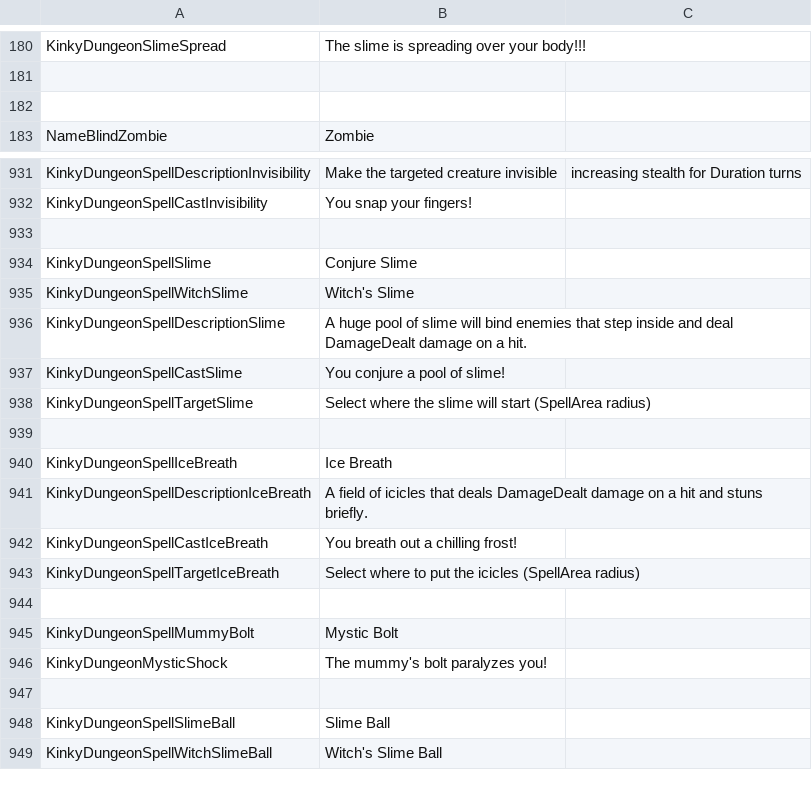
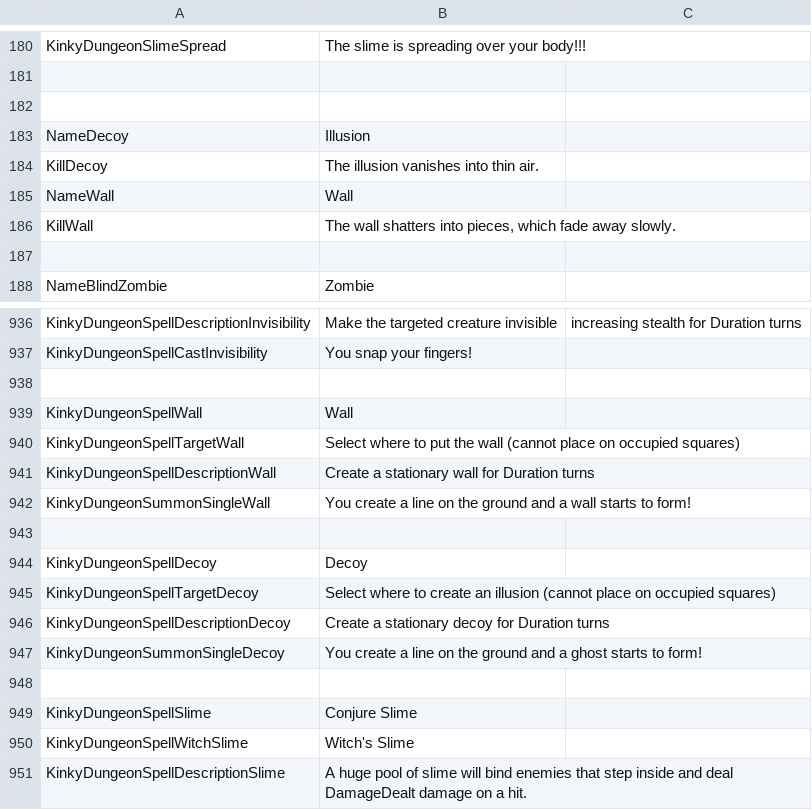
Before and after one commit to Di-flex/BC, a CSV file: BondageClub/Screens/MiniGame/KinkyDungeon/Text_KinkyDungeon.csv, drawn as a sheet; only a part is shown, gaps mark what is left out; the shorter side is filled out with more unchanged rows; the diff names each change by its address in the sheet, - before the commit and + after, or states it on an @@ line.

Commit message:
Decoy and Wall

```diff
--- a/BondageClub/Screens/MiniGame/KinkyDungeon/Text_KinkyDungeon.csv
+++ b/BondageClub/Screens/MiniGame/KinkyDungeon/Text_KinkyDungeon.csv
+row 183: NameDecoy | Illusion
+row 184: KillDecoy | The illusion vanishes into thin air.
+row 185: NameWall | Wall
+row 186: KillWall | The wall shatters into pieces, which fade away slowly.
+row 187: (empty)
+row 938: (empty)
+row 939: KinkyDungeonSpellWall | Wall
+row 940: KinkyDungeonSpellTargetWall | Select where to put the wall (cannot place on occupied squares)
+row 941: KinkyDungeonSpellDescriptionWall | Create a stationary wall for Duration turns
+row 942: KinkyDungeonSummonSingleWall | You create a line on the ground and a wall starts to form!
+row 943: (empty)
+row 944: KinkyDungeonSpellDecoy | Decoy
+row 945: KinkyDungeonSpellTargetDecoy | Select where to create an illusion (cannot place on occupied squares)
+row 946: KinkyDungeonSpellDescriptionDecoy | Create a stationary decoy for Duration turns
+row 947: KinkyDungeonSummonSingleDecoy | You create a line on the ground and a ghost starts to form!
```
Also changed, not shown: 9 other files.
